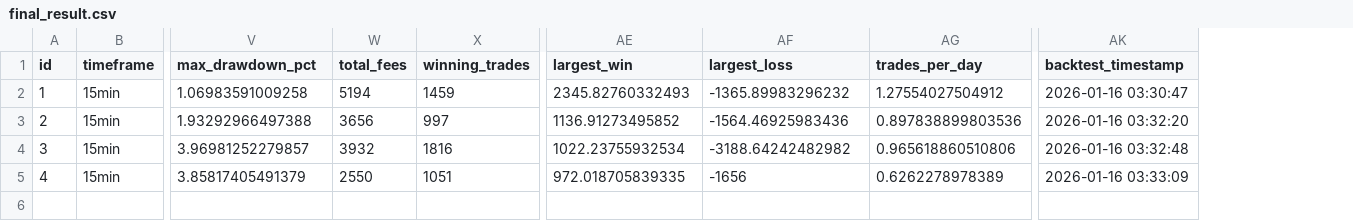
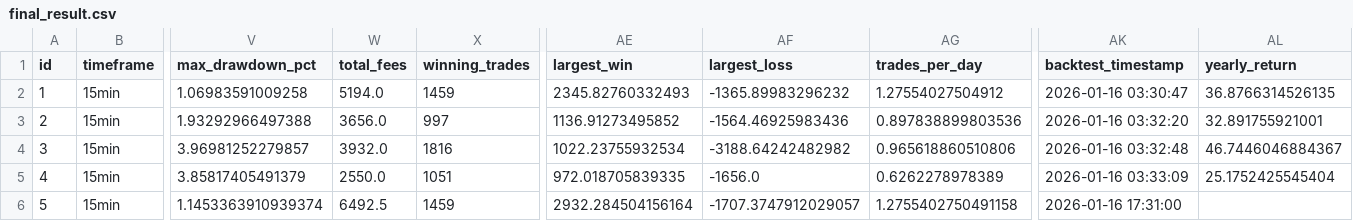
Before and after one commit to Brunop5/FVG_projectX_bot, a CSV file: gold_results/final_result.csv, drawn as a sheet; only a part is shown, gaps mark what is left out; rows hold the shown columns only; the diff names each change by its address in the sheet, - before the commit and + after, or states it on an @@ line.

```diff
--- a/gold_results/final_result.csv
+++ b/gold_results/final_result.csv
+column AL (yearly_return), rows 2-5: 36.8766314526135 | 32.891755921001 | 46.7446046884367 | 25.1752425545404
-W2 (total_fees): 5194
+W2 (total_fees): 5194.0
-W3 (total_fees): 3656
+W3 (total_fees): 3656.0
-W4 (total_fees): 3932
+W4 (total_fees): 3932.0
-W5 (total_fees): 2550
+W5 (total_fees): 2550.0
-AF5 (largest_loss): -1656
+AF5 (largest_loss): -1656.0
+row 6: 5 | 15min | 1.1453363910939374 | 6492.5 | 1459 | 2932.284504156164 | -1707.3747912029057 | 1.2755402750491158 | 2026-01-16 17:31:00
```
Also changed, not shown: 2 other files.
